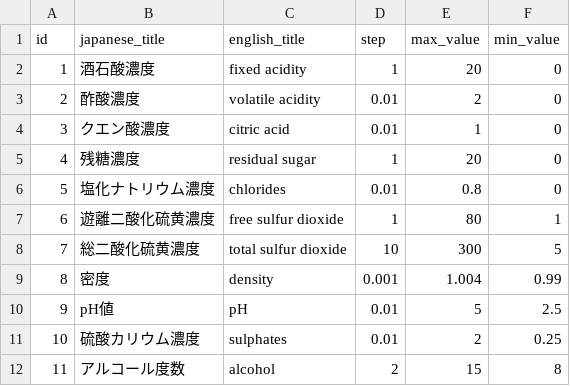
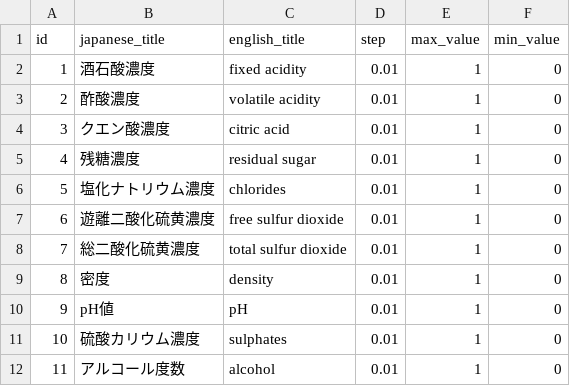
Before and after one commit to pco2699/NullSuck-AI, a CSV file: server/wine_attributes.csv, drawn as a sheet.

```diff
--- a/server/wine_attributes.csv
+++ b/server/wine_attributes.csv
@@ -1,12 +1,12 @@
 id,japanese_title,english_title,step,max_value,min_value
-1,酒石酸濃度,fixed acidity,1,20,0
-2,酢酸濃度,volatile acidity,0.01,2,0
+1,酒石酸濃度,fixed acidity,0.01,1,0
+2,酢酸濃度,volatile acidity,0.01,1,0
 3,クエン酸濃度,citric acid,0.01,1,0
-4,残糖濃度,residual sugar,1,20,0
-5,塩化ナトリウム濃度,chlorides,0.01,0.8,0
-6,遊離二酸化硫黄濃度,free sulfur dioxide,1,80,1
-7,総二酸化硫黄濃度,total sulfur dioxide,10,300,5
-8,密度,density,0.001,1.004,0.99
-9,pH値,pH,0.01,5,2.5
-10,硫酸カリウム濃度,sulphates,0.01,2,0.25
-11,アルコール度数,alcohol,2,15,8
+4,残糖濃度,residual sugar,0.01,1,0
+5,塩化ナトリウム濃度,chlorides,0.01,1,0
+6,遊離二酸化硫黄濃度,free sulfur dioxide,0.01,1,0
+7,総二酸化硫黄濃度,total sulfur dioxide,0.01,1,0
+8,密度,density,0.01,1,0
+9,pH値,pH,0.01,1,0
+10,硫酸カリウム濃度,sulphates,0.01,1,0
+11,アルコール度数,alcohol,0.01,1,0
```
Also changed, not shown: 8 other files.
